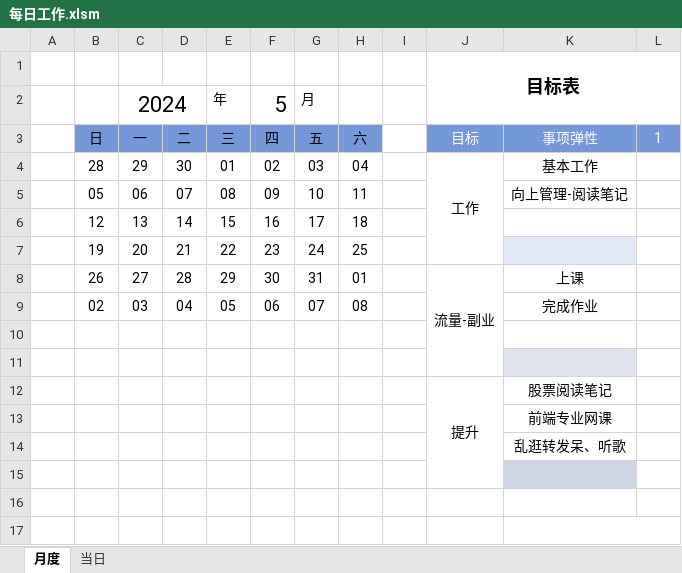
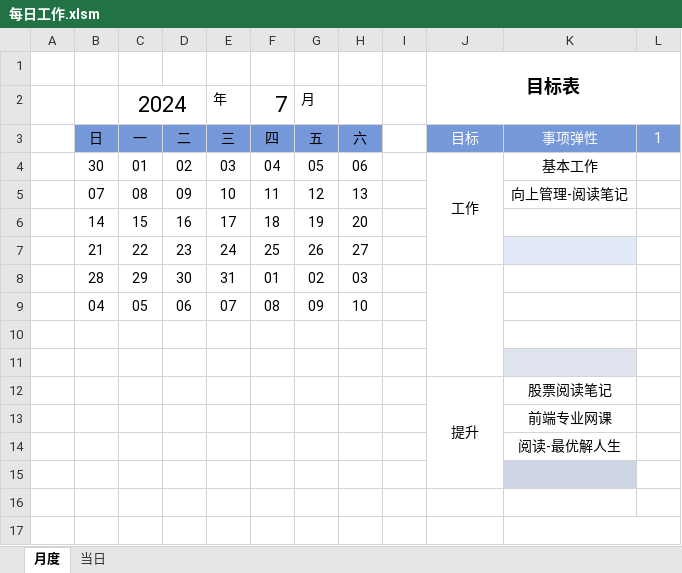
Before and after one commit to Wang-Xiaoshuang/regularWorks, an Excel workbook: 每日工作.xlsm, sheet 月度, drawn as a sheet; only a part is shown; values as stored, in another font and other column widths than the file's, no borders; conditional formats and table styles not drawn; removed rows and columns are numbered as before the commit, all else as after; rows hold the shown columns only; the diff names each change by its address in the sheet, - before the commit and + after, or states it on an @@ line.

```diff
--- a/每日工作.xlsm (sheet 月度)
+++ b/每日工作.xlsm (sheet 月度)
-column B, rows 3-9: 日 | 28 | 05 | 12 | 19 | 26 | 02
-column C, rows 3-9: 一 | 29 | 06 | 13 | 20 | 27 | 03
+column G, rows 3-9: 五 | 05 | 12 | 19 | 26 | 02 | 09
+column H, rows 3-9: 六 | 06 | 13 | 20 | 27 | 03 | 10
-row 2:  |  | 2024 |  | 年 | 5 | 月
+row 2:  |  | 2024 |  | 年 | 7 | 月
-B3: 二
+B3: 日
-C3: 三
+C3: 一
-D3: 四
+D3: 二
-E3: 五
+E3: 三
-F3: 六
+F3: 四
-J8: 流量-副业
+J8: (empty)
-K8: 上课
+K8: (empty)
-K9: 完成作业
+K9: (empty)
-K14: 乱逛转发呆、听歌
+K14: 阅读-最优解人生
```
Also changed, not shown: sheet 当日, formulas that keep their value, 4 other files.
